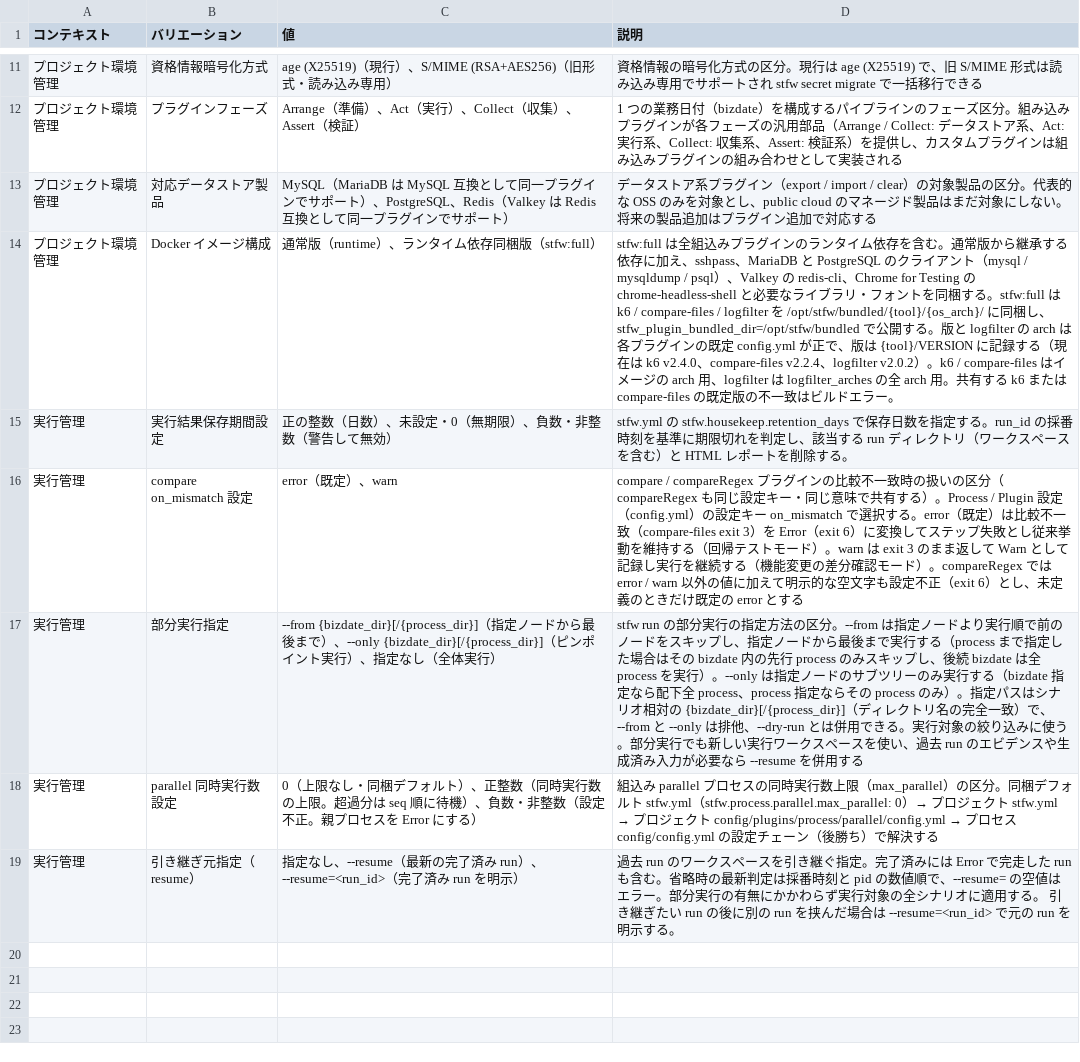
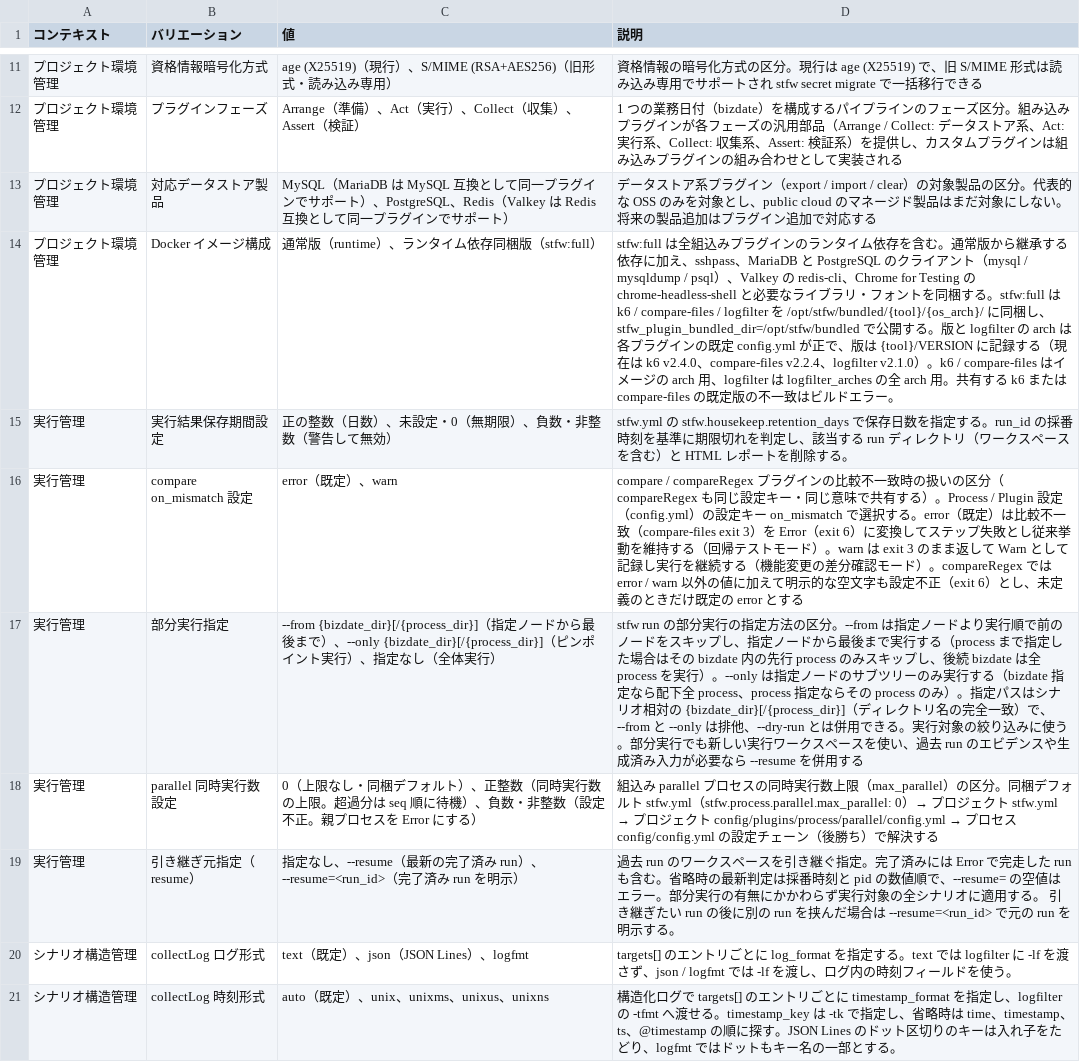
Before and after one commit to scenario-test-framework/stfw, a TSV file: docs/rdra/latest/バリエーション.tsv, drawn as a sheet; only a part is shown, gaps mark what is left out; the diff names each change by its address in the sheet, - before the commit and + after, or states it on an @@ line.

```diff
--- a/docs/rdra/latest/バリエーション.tsv
+++ b/docs/rdra/latest/バリエーション.tsv
-D14 (説明): …、logfilter v2.0.2）。…
+D14 (説明): …、logfilter v2.1.0）。…
+row 20: シナリオ構造管理 | collectLog ログ形式 | text（既定）、json（JSON Lines）、logfmt | targets[] のエントリごとに log_format を指定する。text では logfilter に -lf を渡さず、json / logfmt では -lf を渡し、ログ内の時刻フィールドを使う。
+row 21: シナリオ構造管理 | collectLog 時刻形式 | auto（既定）、unix、unixms、unixus、unixns | 構造化ログで targets[] のエントリごとに timestamp_format を指定し、logfilter の -tfmt へ渡せる。timestamp_key は -tk で指定し、省略時は time、timestamp、ts、@timestamp の順に探す。JSON Lines のドット区切りのキーは入れ子をたどり、logfmt ではドットもキー名の一部とする。
```
Also changed, not shown: docs/rdra/latest/BUC.tsv, docs/rdra/latest/外部システム.tsv, 21 other files.
